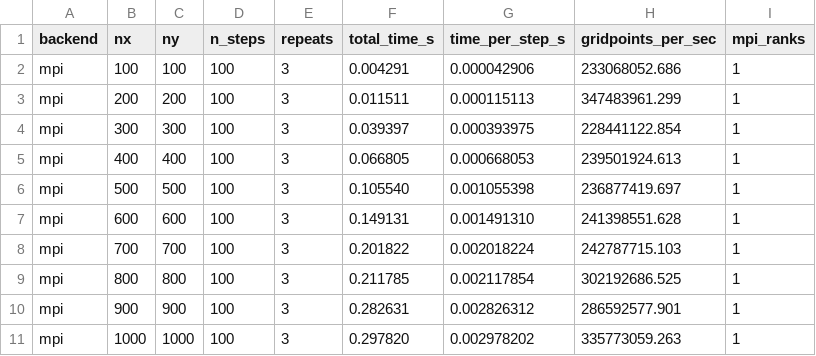
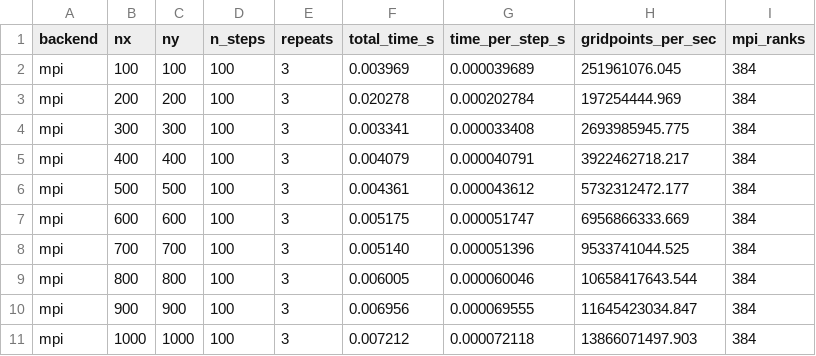
Before and after one commit to Mitchell-Gerrard/GPU_and_HPC_accelerated_wave_equation_solver, a CSV file: results/benchmark_mpi.csv, drawn as a sheet; only a part is shown; the diff covers the shown part only.

Commit message:
Add benchmarking and analysis scripts for ML and MPI performance
- Implemented `benchmark_ml.py` to evaluate ML surrogate inference time and accuracy across various grid sizes.
- Created `machine_learning_run.py` for loading the surrogate model and making predictions based on input parameters.
- Added `machine_parameter.py` to display OpenCL device information.
- Developed `mpi_comparison.py` to visualize MPI benchmark results from CSV files.
- Introduced `plot_benchmarks.py` for comparing performance metrics of MPI, CPU, and OpenCL, including speedup calculations.

```diff
--- a/results/benchmark_mpi.csv
+++ b/results/benchmark_mpi.csv
@@ -1,11 +1,11 @@
 backend,nx,ny,n_steps,repeats,total_time_s,time_per_step_s,gridpoints_per_sec,mpi_ranks
-mpi,100,100,100,3,0.004291,0.000042906,233068052.686,1
-mpi,200,200,100,3,0.011511,0.000115113,347483961.299,1
-mpi,300,300,100,3,0.039397,0.000393975,228441122.854,1
-mpi,400,400,100,3,0.066805,0.000668053,239501924.613,1
-mpi,500,500,100,3,0.105540,0.001055398,236877419.697,1
-mpi,600,600,100,3,0.149131,0.001491310,241398551.628,1
-mpi,700,700,100,3,0.201822,0.002018224,242787715.103,1
-mpi,800,800,100,3,0.211785,0.002117854,302192686.525,1
-mpi,900,900,100,3,0.282631,0.002826312,286592577.901,1
-mpi,1000,1000,100,3,0.297820,0.002978202,335773059.263,1
+mpi,100,100,100,3,0.003969,0.000039689,251961076.045,384
+mpi,200,200,100,3,0.020278,0.000202784,197254444.969,384
+mpi,300,300,100,3,0.003341,0.000033408,2693985945.775,384
+mpi,400,400,100,3,0.004079,0.000040791,3922462718.217,384
+mpi,500,500,100,3,0.004361,0.000043612,5732312472.177,384
+mpi,600,600,100,3,0.005175,0.000051747,6956866333.669,384
+mpi,700,700,100,3,0.005140,0.000051396,9533741044.525,384
+mpi,800,800,100,3,0.006005,0.000060046,10658417643.544,384
+mpi,900,900,100,3,0.006956,0.000069555,11645423034.847,384
+mpi,1000,1000,100,3,0.007212,0.000072118,13866071497.903,384
```
Also changed, not shown: 160 edited cells elsewhere in this file, results/benchmark_cpu.csv, results/benchmark_opencl.csv, 44 other files.
